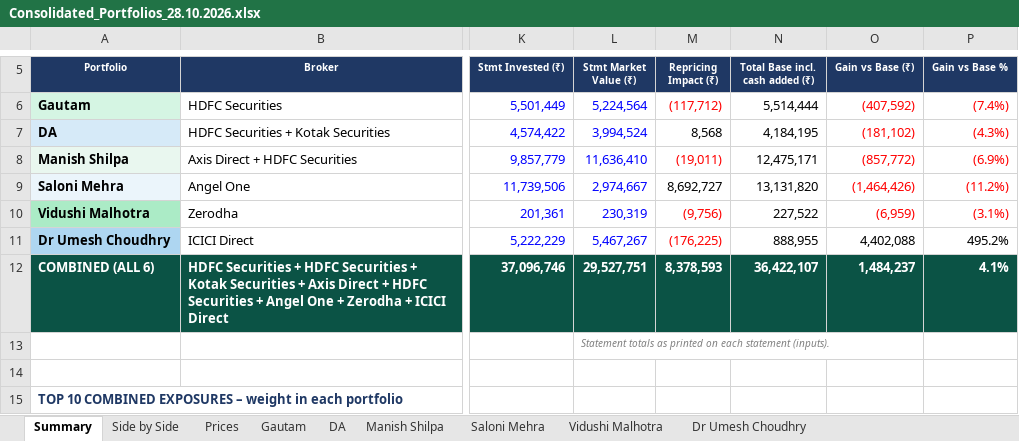
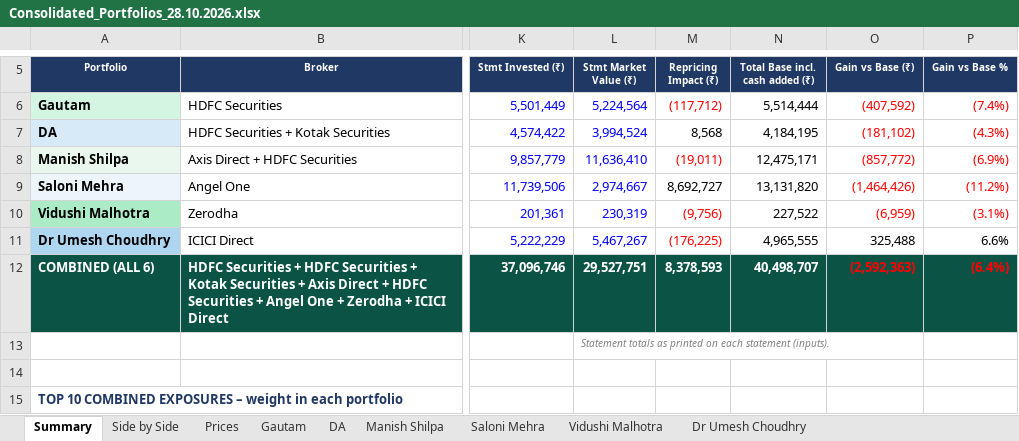
Before and after one commit to adeeparora/Portfolio-Consolidation-, an Excel workbook: Consolidated_Portfolios_28.10.2026.xlsx, sheet Summary, drawn as a sheet; only a part is shown, gaps mark what is left out; values as stored, in another font and other column widths than the file's, no borders; the diff names each change by its address in the sheet, - before the commit and + after, or states it on an @@ line.

```diff
--- a/Consolidated_Portfolios_28.10.2026.xlsx (sheet Summary)
+++ b/Consolidated_Portfolios_28.10.2026.xlsx (sheet Summary)
-N11 (Total Base incl. cash added (₹)): 888,955
+N11 (Total Base incl. cash added (₹)): 4,965,555
-O11 (Gain vs Base (₹)): 4,402,088
+O11 (Gain vs Base (₹)): 325,488
-P11 (Gain vs Base %): 495.2%
+P11 (Gain vs Base %): 6.6%
-N12 (Total Base incl. cash added (₹)): 36,422,107
+N12 (Total Base incl. cash added (₹)): 40,498,707
-O12 (Gain vs Base (₹)): 1,484,237
+O12 (Gain vs Base (₹)): (2,592,363)
-O12:P12 text colour: #FFFFFF
+O12:P12 text colour: #FF0000
-P12 (Gain vs Base %): 4.1%
+P12 (Gain vs Base %): (6.4%)
```
Also changed, not shown: sheet Dr Umesh Choudhry.
